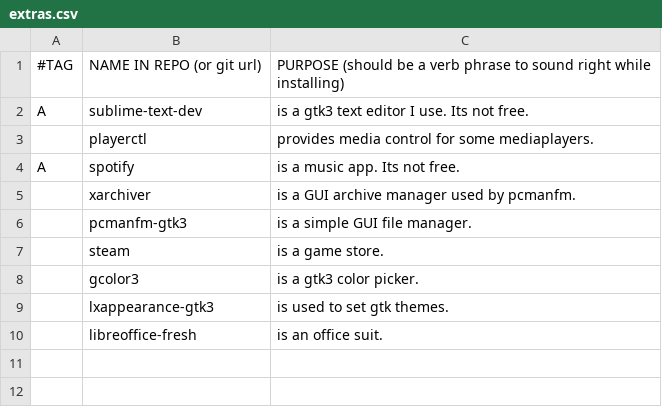
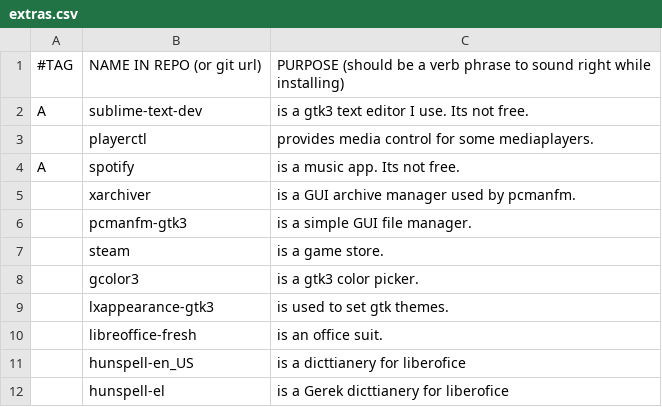
Before and after one commit to ispanos/anergos, a CSV file: extras.csv, drawn as a sheet; the diff names each change by its address in the sheet, - before the commit and + after, or states it on an @@ line.

Commit message:
Update extras.csv

```diff
--- a/extras.csv
+++ b/extras.csv
+row 11:  | hunspell-en_US | is a dicttianery for liberofice
+row 12:  | hunspell-el | is a Gerek dicttianery for liberofice
```
